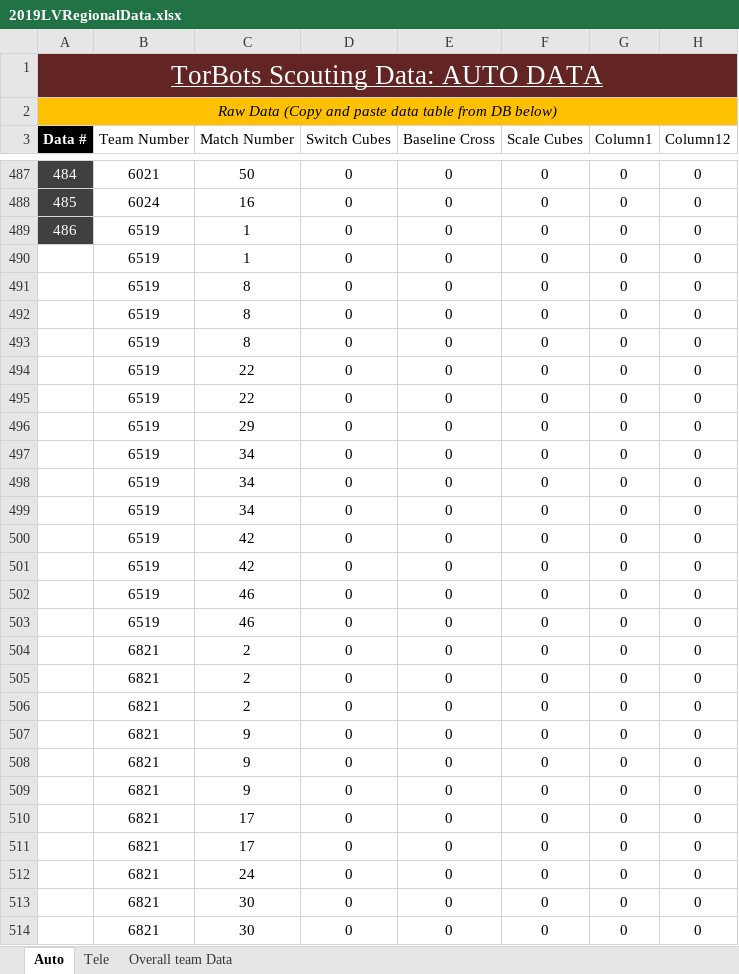
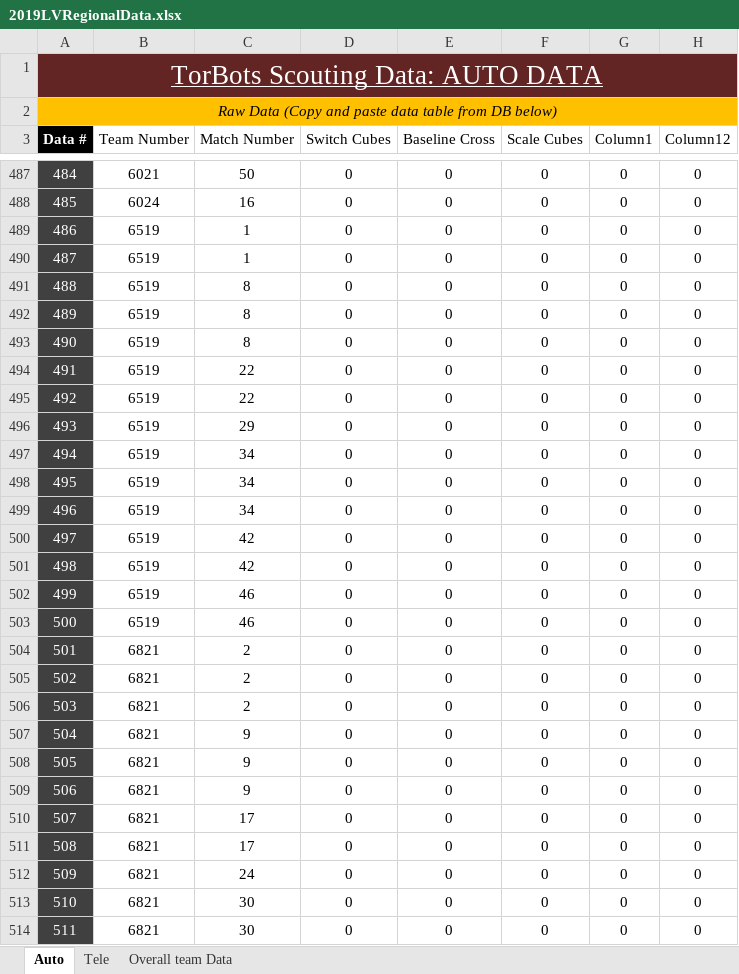
Before and after one commit to jshen13/ScoutingAppDataAnalysis, an Excel workbook: 2019LVRegionalData.xlsx, sheet Auto, drawn as a sheet; only a part is shown, gaps mark what is left out; values as stored, in another font and other column widths than the file's, no borders; table styles not drawn; the diff covers the shown part only; the diff names each change by its address in the sheet, - before the commit and + after, or states it on an @@ line.

```diff
--- a/2019LVRegionalData.xlsx (sheet Auto)
+++ b/2019LVRegionalData.xlsx (sheet Auto)
-A490 (Data #): (empty)
+A490 (Data #): 487
-A490:A514 fill: none
+A490:A514 fill: #404040
-A491 (Data #): (empty)
+A491 (Data #): 488
-A492 (Data #): (empty)
+A492 (Data #): 489
-A493 (Data #): (empty)
+A493 (Data #): 490
-A494 (Data #): (empty)
+A494 (Data #): 491
-A495 (Data #): (empty)
+A495 (Data #): 492
-A496 (Data #): (empty)
+A496 (Data #): 493
-A497 (Data #): (empty)
+A497 (Data #): 494
-A498 (Data #): (empty)
+A498 (Data #): 495
-A499 (Data #): (empty)
+A499 (Data #): 496
-A500 (Data #): (empty)
+A500 (Data #): 497
-A501 (Data #): (empty)
+A501 (Data #): 498
-A502 (Data #): (empty)
+A502 (Data #): 499
-A503 (Data #): (empty)
+A503 (Data #): 500
-A504 (Data #): (empty)
+A504 (Data #): 501
-A505 (Data #): (empty)
+A505 (Data #): 502
-A506 (Data #): (empty)
+A506 (Data #): 503
-A507 (Data #): (empty)
+A507 (Data #): 504
-A508 (Data #): (empty)
+A508 (Data #): 505
-A509 (Data #): (empty)
+A509 (Data #): 506
-A510 (Data #): (empty)
+A510 (Data #): 507
-A511 (Data #): (empty)
+A511 (Data #): 508
-A512 (Data #): (empty)
+A512 (Data #): 509
-A513 (Data #): (empty)
+A513 (Data #): 510
-A514 (Data #): (empty)
+A514 (Data #): 511
```
Also changed, not shown: 353 edited cells and cell formats elsewhere in this sheet, 2019LVDataAnalysis.xlsx, 14 other files.
